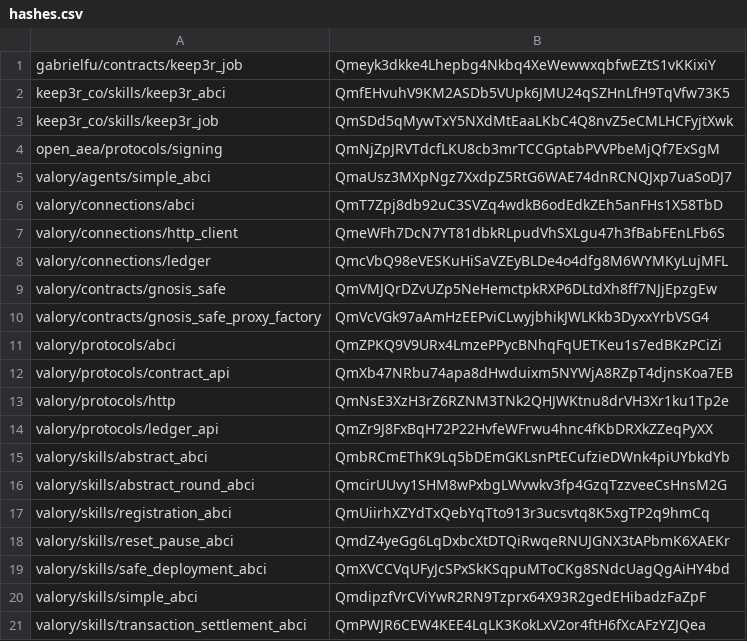
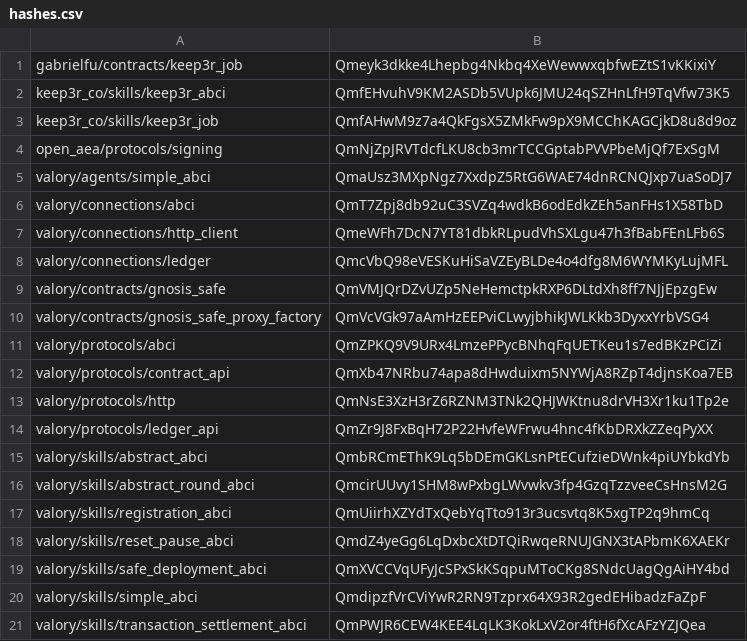
Before and after one commit to valory-xyz/agent-academy-2, a CSV file: packages/hashes.csv, drawn as a sheet.

```diff
--- a/packages/hashes.csv
+++ b/packages/hashes.csv
@@ -2,3 +2,3 @@ gabrielfu/contracts/keep3r_job,Qmeyk3dkke4Lhepbg4Nkbq4XeWewwxqbfwEZtS1vKKixiY
 keep3r_co/skills/keep3r_abci,QmfEHvuhV9KM2ASDb5VUpk6JMU24qSZHnLfH9TqVfw73K5
-keep3r_co/skills/keep3r_job,QmSDd5qMywTxY5NXdMtEaaLKbC4Q8nvZ5eCMLHCFyjtXwk
+keep3r_co/skills/keep3r_job,QmfAHwM9z7a4QkFgsX5ZMkFw9pX9MCChKAGCjkD8u8d9oz
 open_aea/protocols/signing,QmNjZpJRVTdcfLKU8cb3mrTCCGptabPVVPbeMjQf7ExSgM
```
Also changed, not shown: 3 other files.
